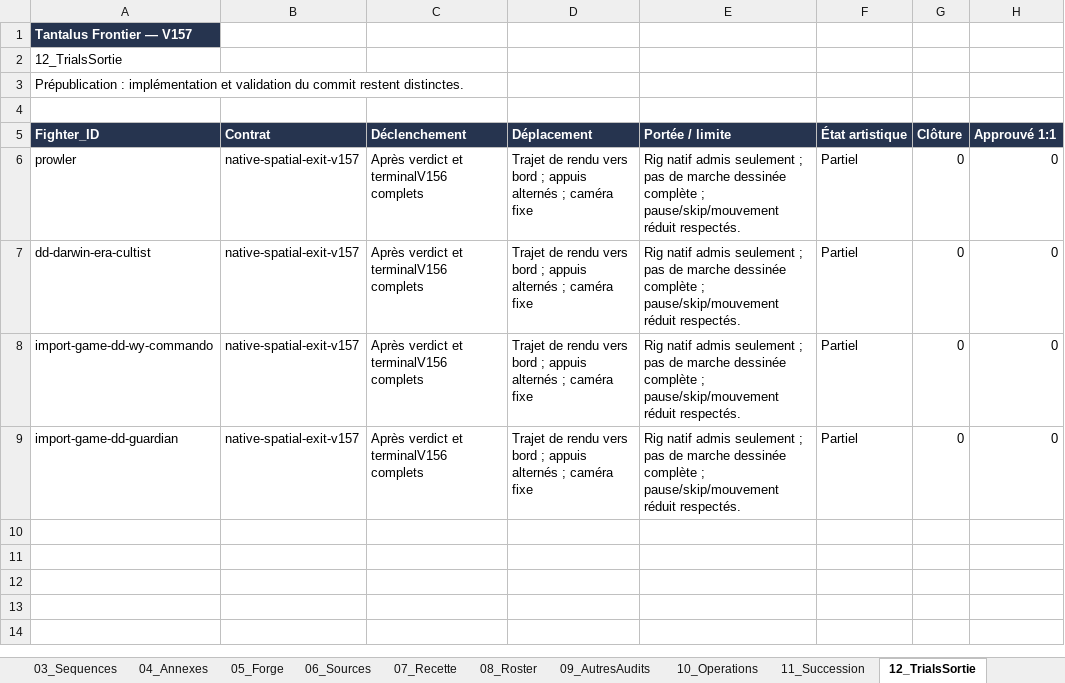
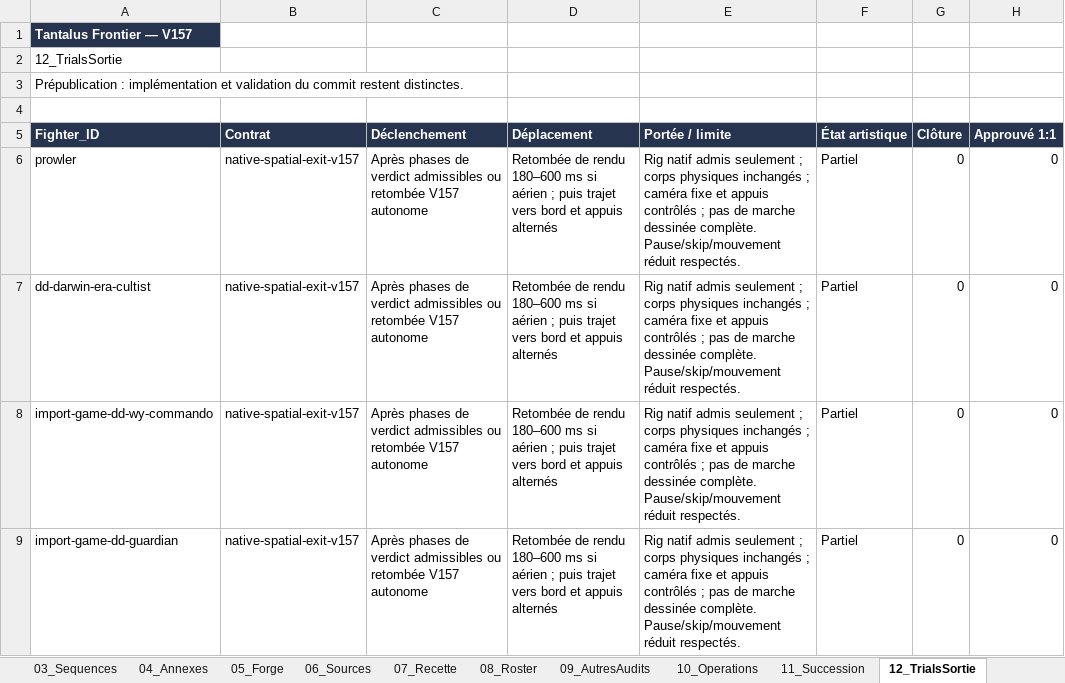
Before and after one commit to darknigthmare/aliens-tantalus-frontier, an Excel workbook: docs/forge/xeno-trials/XENO_TRIALS_SUIVI_V157.xlsx, sheet 12_TrialsSortie, drawn as a sheet; values as stored, in another font and other column widths than the file's, no borders; table styles not drawn; the diff names each change by its address in the sheet, - before the commit and + after, or states it on an @@ line.

```diff
--- a/docs/forge/xeno-trials/XENO_TRIALS_SUIVI_V157.xlsx (sheet 12_TrialsSortie)
+++ b/docs/forge/xeno-trials/XENO_TRIALS_SUIVI_V157.xlsx (sheet 12_TrialsSortie)
-C6:C9 (Déclenchement): Après verdict et terminalV156 complets
+C6:C9 (Déclenchement): Après phases de verdict admissibles ou retombée V157 autonome
-D6:D9 (Déplacement): Trajet de rendu vers bord ; appuis alternés ; caméra fixe
+D6:D9 (Déplacement): Retombée de rendu 180–600 ms si aérien ; puis trajet vers bord et appuis alternés
-E6:E9 (Portée / limite): …seulement ; pas de marche dessinée complète ; pause/skip/mouvement réduit respectés.
+E6:E9 (Portée / limite): …seulement ; corps physiques inchangés ; caméra fixe et appuis contrôlés ; pas de marche dessinée complète. Pause/skip/mouvement réduit respectés.
```
Also changed, not shown: sheet 11_Succession, sheet 01_Presentations, sheet 09_AutresAudits, sheet 07_Recette, sheet 06_Sources, sheet 05_Forge, 18 other files.
